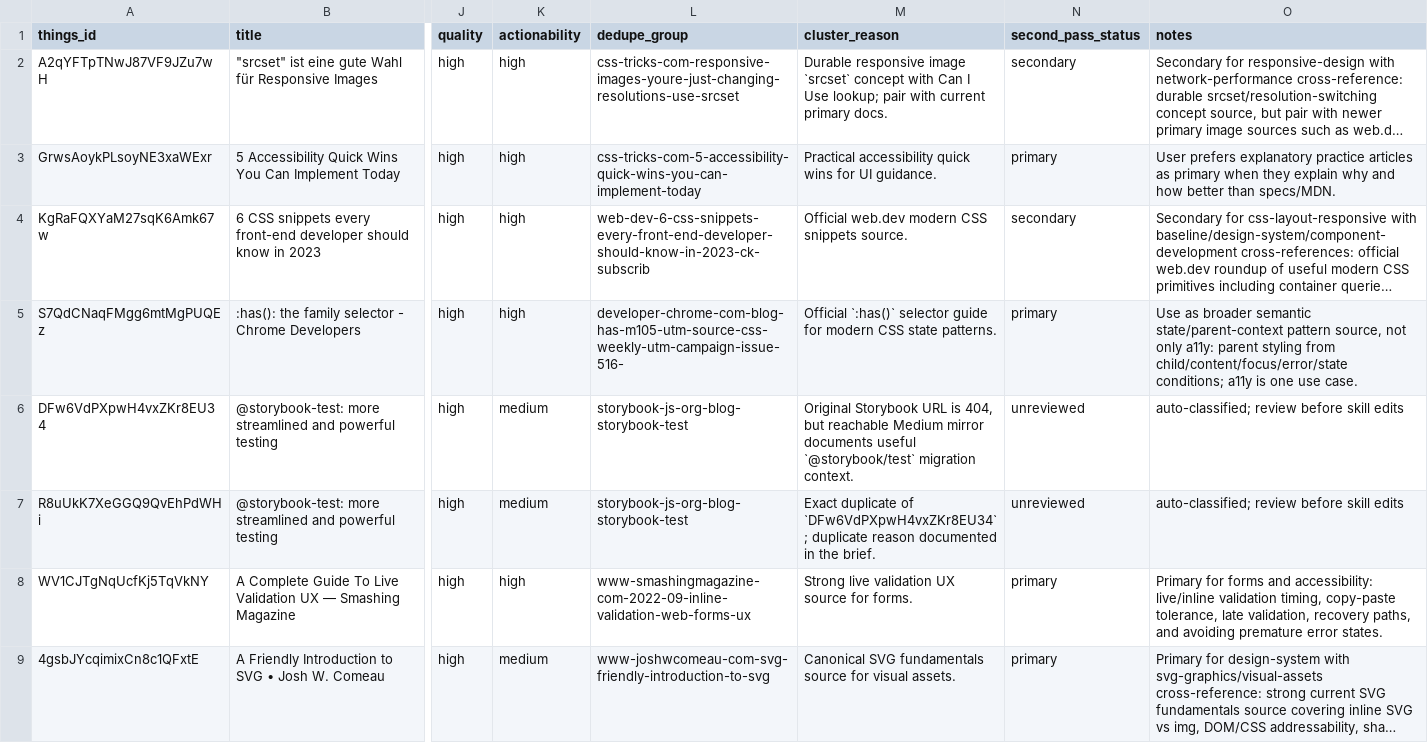
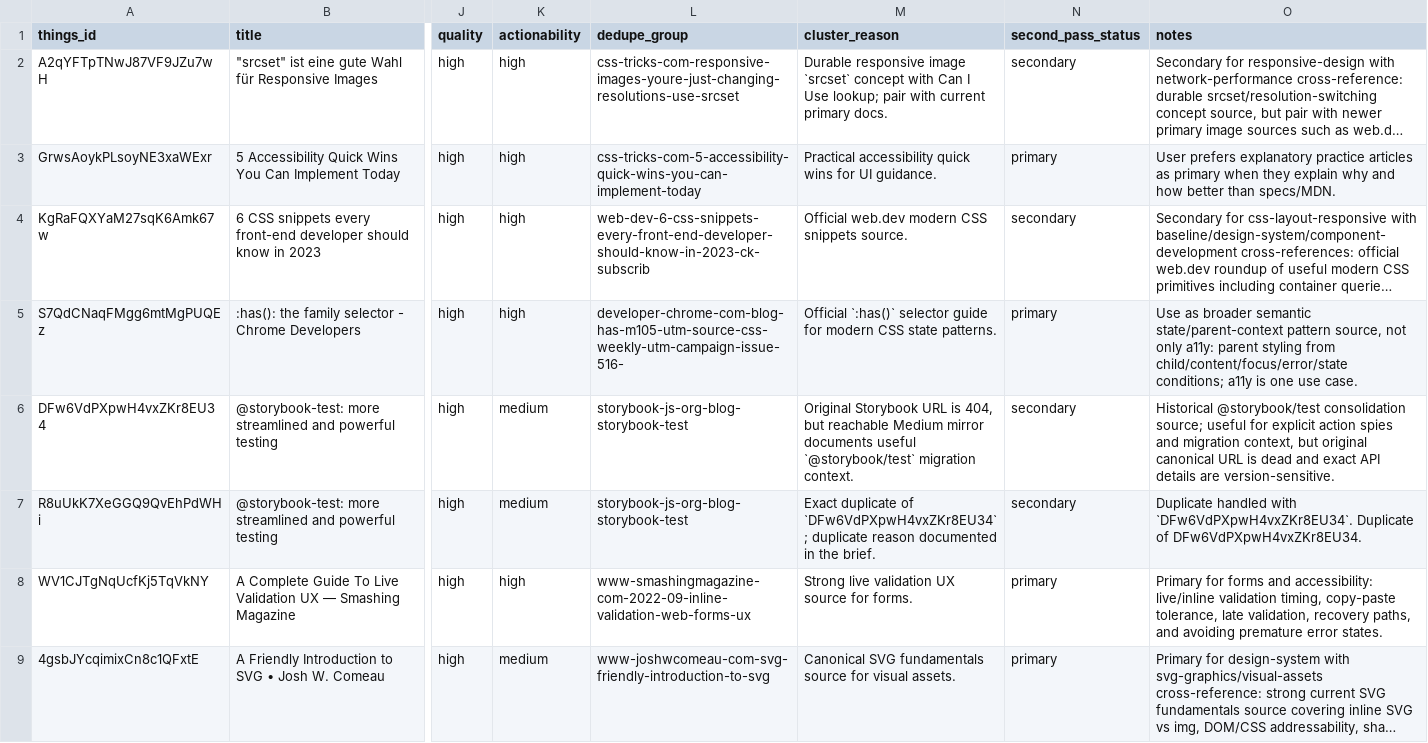
Before and after one commit to sebastian-software/skills.sebastian-software.com, a CSV file: docs/source-review/candidate-source-map.csv, drawn as a sheet; only a part is shown, gaps mark what is left out; long unchanged cells end in …; the diff names each change by its address in the sheet, - before the commit and + after, or states it on an @@ line.

Commit message:
skill(frontend-testing): integrate storybook-test-more-streamlined-and-powerful-testing
Things-ID: DFw6VdPXpwH4vxZKr8EU34, R8uUkK7XeGGQ9QvEhPdWHi
Source: https://storybook.js.org/blog/storybook-test/
Decision: secondary
Target: s7n-frontend-testing/references/storybook-component-testing.md
URL-Recheck: 2026-06-13, HTTP 404

```diff
--- a/docs/source-review/candidate-source-map.csv
+++ b/docs/source-review/candidate-source-map.csv
-N6:N7 (second_pass_status): unreviewed
+N6:N7 (second_pass_status): secondary
-O6 (notes): auto-classified; review before skill edits
+O6 (notes): Historical @storybook/test consolidation source; useful for explicit action spies and migration context, but original canonical URL is dead and exact API details are version-sensitive.
-O7 (notes): auto-classified; review before skill edits
+O7 (notes): Duplicate handled with `DFw6VdPXpwH4vxZKr8EU34`. Duplicate of DFw6VdPXpwH4vxZKr8EU34.
```
Also changed, not shown: 1 other file.
